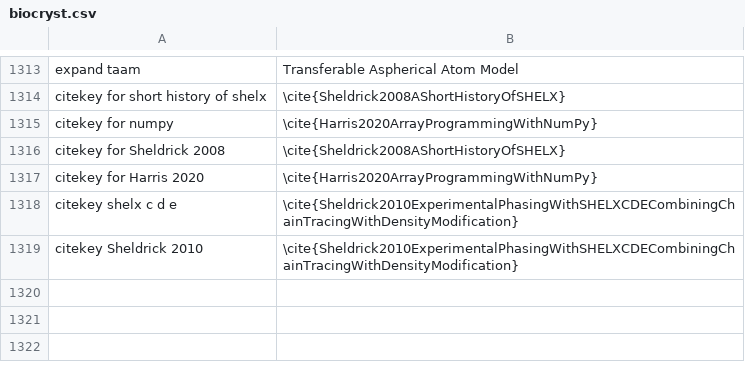
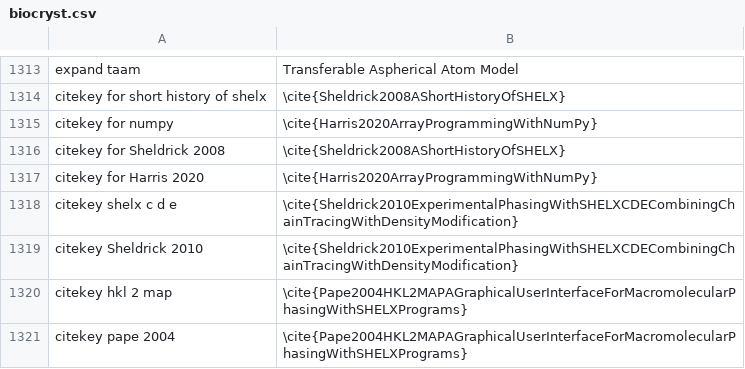
Before and after one commit to MooersLab/biological-crystallography-voice-in, a CSV file: biocryst.csv, drawn as a sheet; only a part is shown, gaps mark what is left out; the diff names each change by its address in the sheet, - before the commit and + after, or states it on an @@ line.

Commit message:
Updated and pushed.

```diff
--- a/biocryst.csv
+++ b/biocryst.csv
+row 1320: citekey hkl 2 map | \cite{Pape2004HKL2MAPAGraphicalUserInterfaceForMacromolecularPhasingWithSHELXPrograms}
+row 1321: citekey pape 2004 | \cite{Pape2004HKL2MAPAGraphicalUserInterfaceForMacromolecularPhasingWithSHELXPrograms}
```
